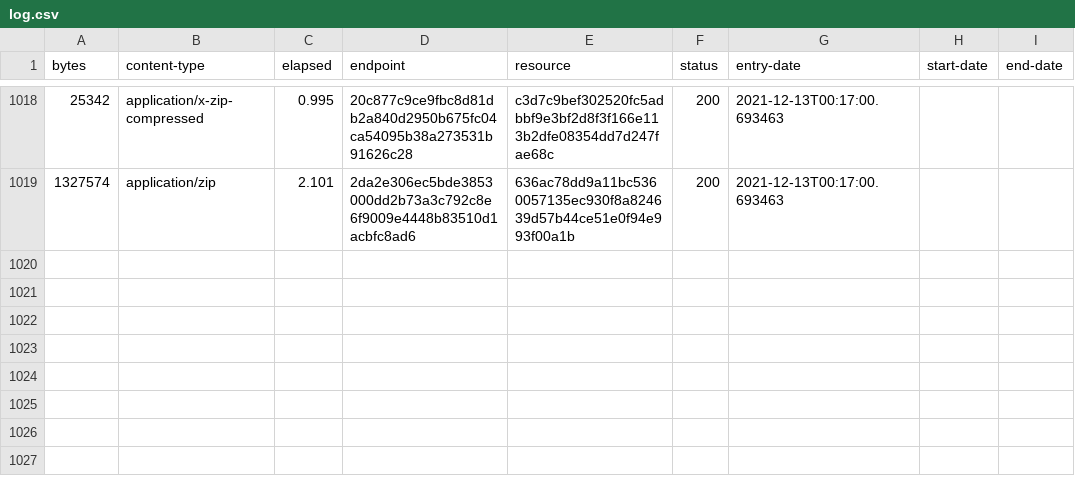
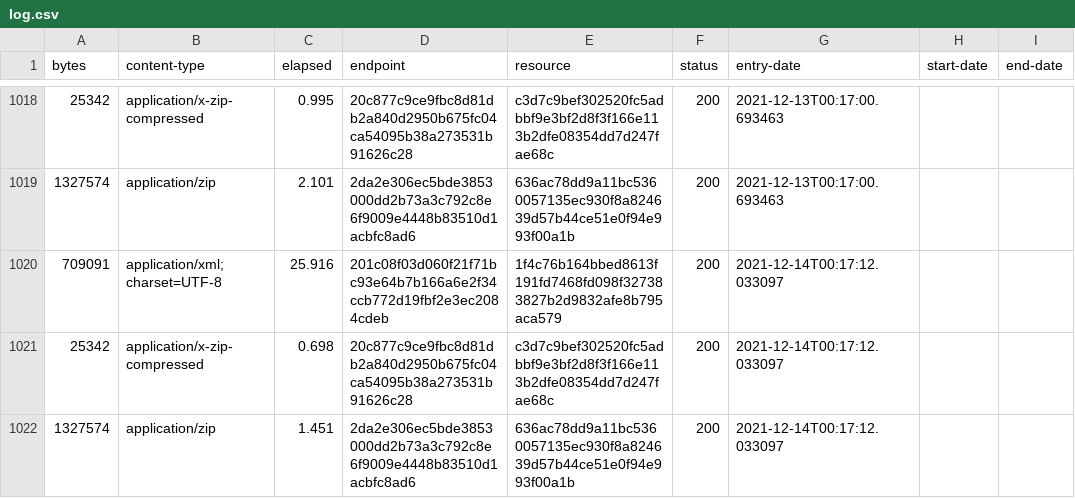
Before and after one commit to digital-land/brownfield-site-collection, a CSV file: collection/log.csv, drawn as a sheet; only a part is shown, gaps mark what is left out.

Commit message:
Collection 2021-12-14

```diff
--- a/collection/log.csv
+++ b/collection/log.csv
@@ -1019 +1019,4 @@ bytes,content-type,elapsed,endpoint,resource,status,entry-date,start-date,end-da
 1327574,application/zip,2.101,2da2e306ec5bde3853000dd2b73a3c792c8e6f9009e4448b83510d1acbfc8ad6,636ac78dd9a11bc5360057135ec930f8a824639d57b44ce51e0f94e993f00a1b,200,2021-12-13T00:17:00.693463,,
+709091,application/xml;charset=UTF-8,25.916,201c08f03d060f21f71bc93e64b7b166a6e2f34ccb772d19fbf2e3ec2084cdeb,1f4c76b164bbed8613f191fd7468fd098f327383827b2d9832afe8b795aca579,200,2021-12-14T00:17:12.033097,,
+25342,application/x-zip-compressed,0.698,20c877c9ce9fbc8d81db2a840d2950b675fc04ca54095b38a273531b91626c28,c3d7c9bef302520fc5adbbf9e3bf2d8f3f166e113b2dfe08354dd7d247fae68c,200,2021-12-14T00:17:12.033097,,
+1327574,application/zip,1.451,2da2e306ec5bde3853000dd2b73a3c792c8e6f9009e4448b83510d1acbfc8ad6,636ac78dd9a11bc5360057135ec930f8a824639d57b44ce51e0f94e993f00a1b,200,2021-12-14T00:17:12.033097,,
```
Also changed, not shown: collection/resource.csv, 1 other file.
